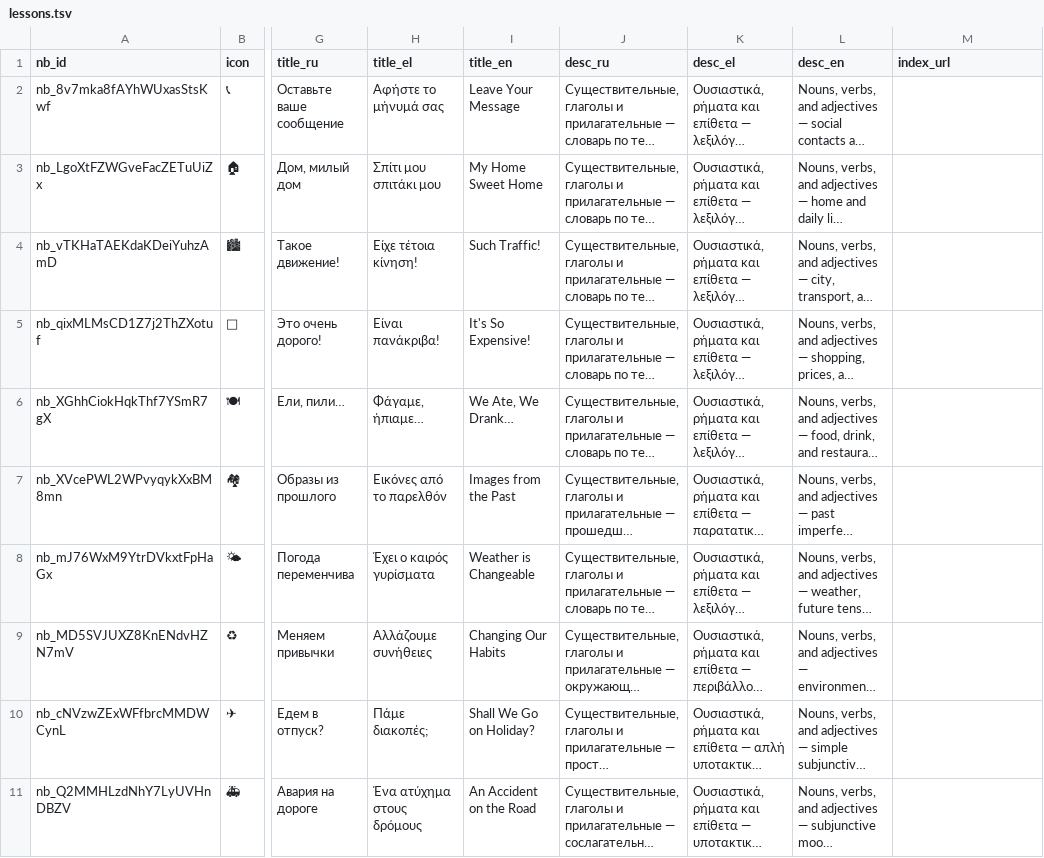
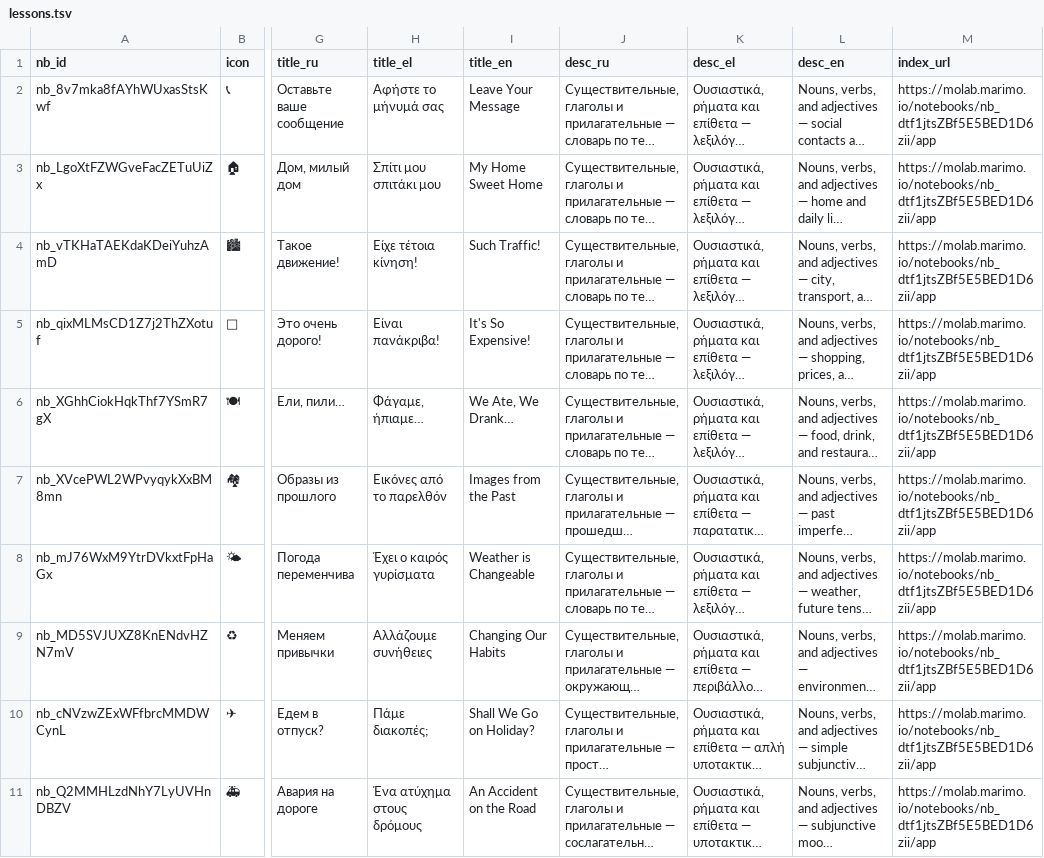
Before and after one commit to EEE-project/created_with_eee, a TSV file: ellinika_b/lessons.tsv, drawn as a sheet; only a part is shown, gaps mark what is left out; long unchanged cells end in …; the diff names each change by its address in the sheet, - before the commit and + after, or states it on an @@ line.

Commit message:
Wire molab IDs and set default language to English
- Fill _MAIN_URL in all four course subindex notebooks (points to main all-courses index nb_uSsB35QKHUXWXregdqcYg9)
- Fill nb fields in main notebook.py with subindex molab IDs for all four courses
- Add index_url to ellinika_b, kapodistrias, and odyssey lessons.tsv
- Set default language to English in main index, ellinika_b, and odyssey notebooks; keep Greek for kapodistrias, Russian for palaestra

```diff
--- a/ellinika_b/lessons.tsv
+++ b/ellinika_b/lessons.tsv
-M2:M11 (index_url): (empty)
+M2:M11 (index_url): https://molab.marimo.io/notebooks/nb_dtf1jtsZBf5E5BED1D6zii/app
```
Also changed, not shown: kapodistrias/lessons.tsv, odyssey/lessons.tsv, 7 other files.
